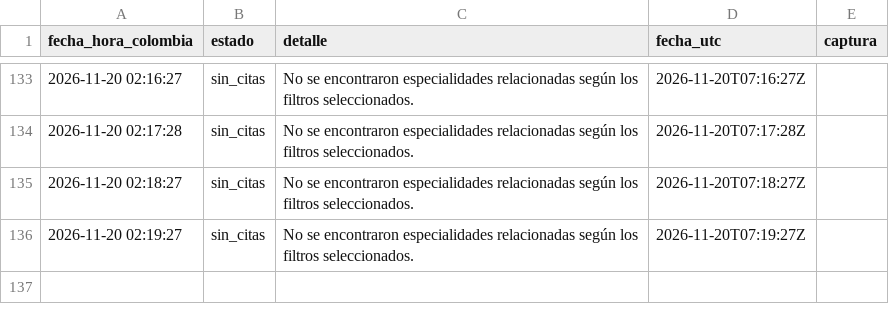
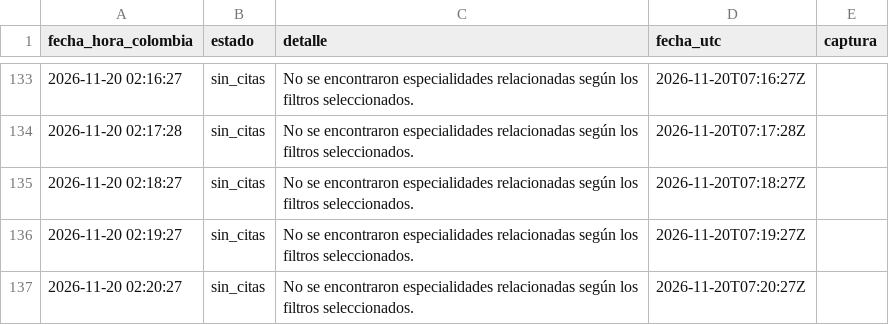
Before and after one commit to nataavila1407-maker/citas-dian, a CSV file: registro-2026-11-20.csv, drawn as a sheet; only a part is shown, gaps mark what is left out.

Commit message:
Consulta 2026-11-20 02:21:11: sin_citas

```diff
--- a/registro-2026-11-20.csv
+++ b/registro-2026-11-20.csv
@@ -136 +136,2 @@ fecha_hora_colombia;estado;detalle;fecha_utc;captura
 2026-11-20 02:19:27;sin_citas;No se encontraron especialidades relacionadas según los filtros seleccionados.;2026-11-20T07:19:27Z;
+2026-11-20 02:20:27;sin_citas;No se encontraron especialidades relacionadas según los filtros seleccionados.;2026-11-20T07:20:27Z;
```
